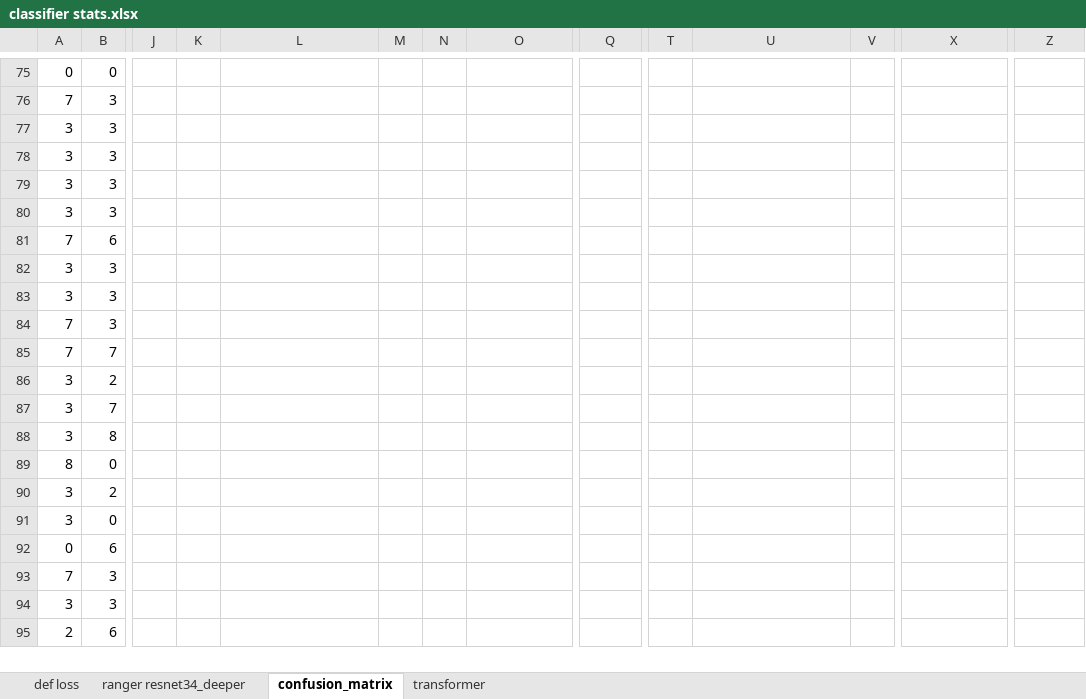
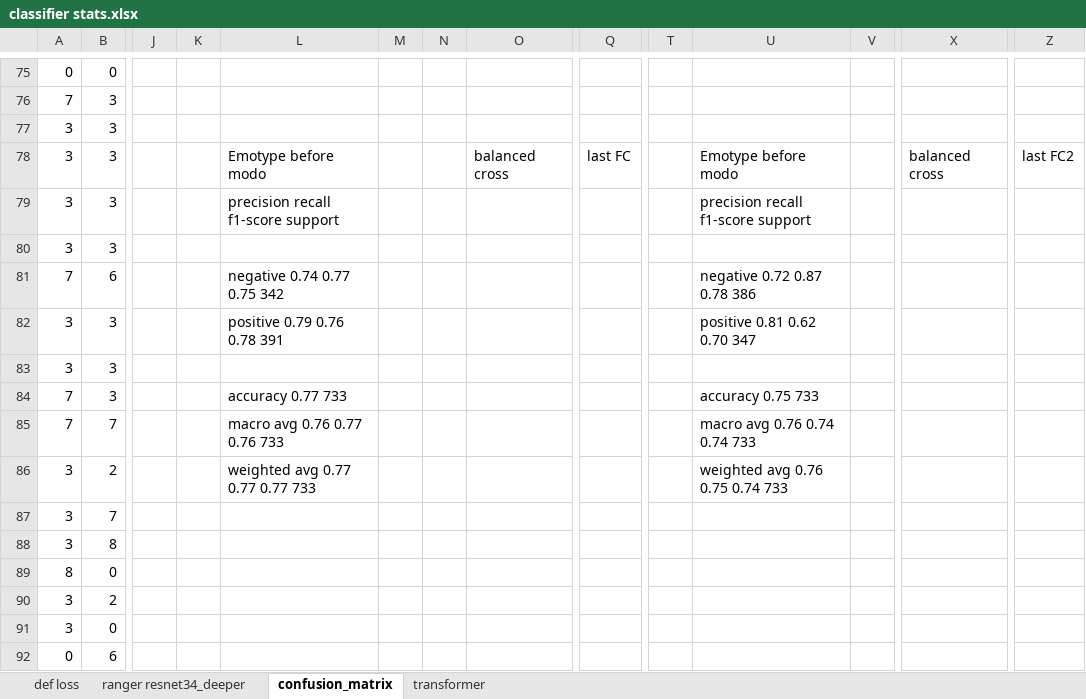
Before and after one commit to ArenLYT/EmotionalArtGeneration, an Excel workbook: classifier stats.xlsx, sheet confusion_matrix, drawn as a sheet; only a part is shown, gaps mark what is left out; the shorter side is filled out with more unchanged rows; values as stored, in another font and other column widths than the file's, no borders; charts and pictures not drawn; removed rows and columns are numbered as before the commit, all else as after; rows hold the shown columns only; the diff names each change by its address in the sheet, - before the commit and + after, or states it on an @@ line.

```diff
--- a/classifier stats.xlsx (sheet confusion_matrix)
+++ b/classifier stats.xlsx (sheet confusion_matrix)
+row 78: 3 | 3 |  |  | Emotype before modo |  |  | balanced cross | last FC |  | Emotype before modo |  | balanced cross | last FC2
+row 79: 3 | 3 |  |  | precision recall f1-score support |  |  |  |  |  | precision recall f1-score support
+row 81: 7 | 6 |  |  | negative 0.74 0.77 0.75 342 |  |  |  |  |  | negative 0.72 0.87 0.78 386
+row 82: 3 | 3 |  |  | positive 0.79 0.76 0.78 391 |  |  |  |  |  | positive 0.81 0.62 0.70 347
-row 80: 3 | 3
-row 81: 7 | 6
-row 82: 3 | 3
-row 83: 3 | 3
-L84: (empty)
+L84: accuracy 0.77 733
-U84: (empty)
+U84: accuracy 0.75 733
-L85: (empty)
+L85: macro avg 0.76 0.77 0.76 733
-U85: (empty)
+U85: macro avg 0.76 0.74 0.74 733
-L86: (empty)
+L86: weighted avg 0.77 0.77 0.77 733
-U86: (empty)
+U86: weighted avg 0.76 0.75 0.74 733
```
Also changed, not shown: charts or pictures, 2 other files.
